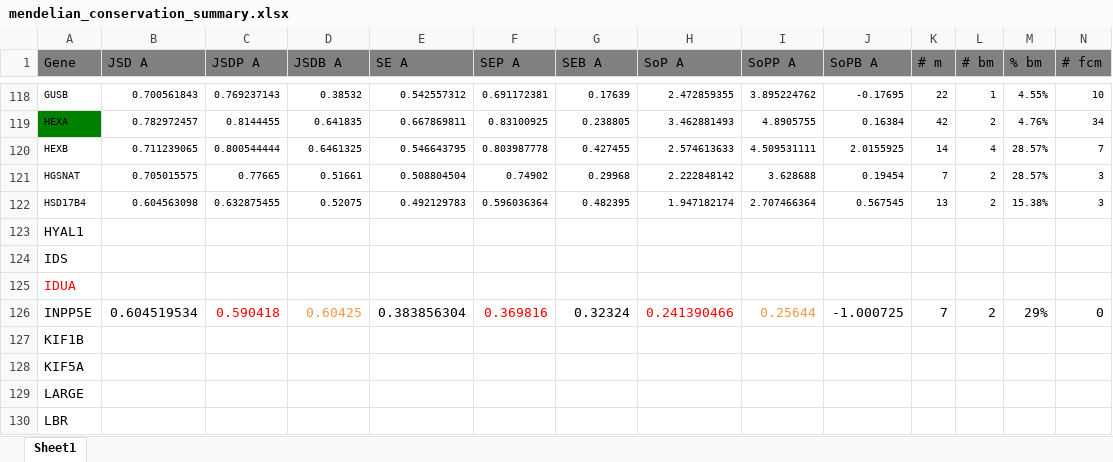
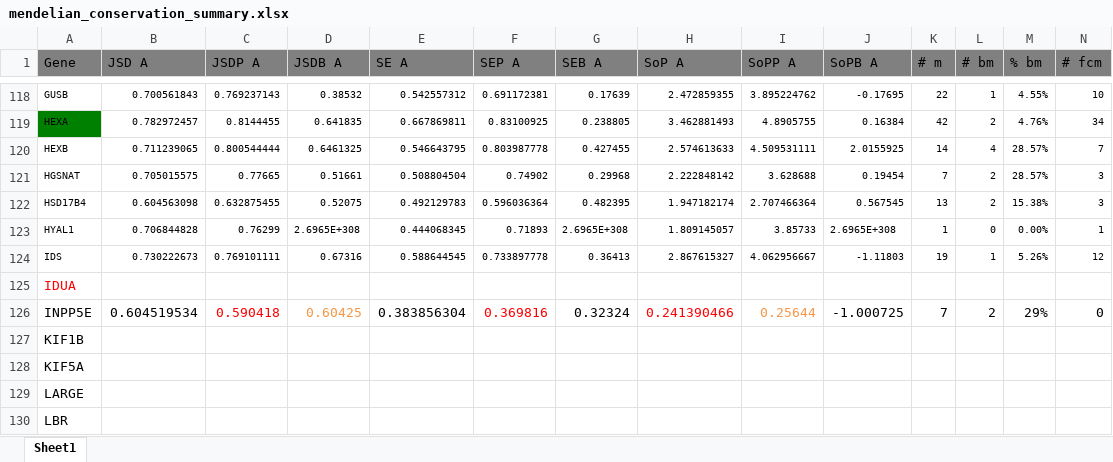
Before and after one commit to materechm/plabData, an Excel workbook: yeast_replaceable_genes/sequences/all_other_mendelian/mendelian_conservation_summary.xlsx, sheet Sheet1, drawn as a sheet; only a part is shown, gaps mark what is left out; values as stored, in another font and other column widths than the file's, no borders; removed rows and columns are numbered as before the commit, all else as after; rows hold the shown columns only; the diff names each change by its address in the sheet, - before the commit and + after, or states it on an @@ line.

Commit message:
added HYAL1 and IDS

```diff
--- a/yeast_replaceable_genes/sequences/all_other_mendelian/mendelian_conservation_summary.xlsx (sheet Sheet1)
+++ b/yeast_replaceable_genes/sequences/all_other_mendelian/mendelian_conservation_summary.xlsx (sheet Sheet1)
-row 123: HYAL1
-row 124: IDS
+row 123: HYAL1 | 0.706844828 | 0.76299 | 2.6965E+308 | 0.444068345 | 0.71893 | 2.6965E+308 | 1.809145057 | 3.85733 | 2.6965E+308 | 1 | 0 | 0.00% | 1
+row 124: IDS | 0.730222673 | 0.769101111 | 0.67316 | 0.588644545 | 0.733897778 | 0.36413 | 2.867615327 | 4.062956667 | -1.11803 | 19 | 1 | 5.26% | 12
```
Also changed, not shown: 14 other files.
